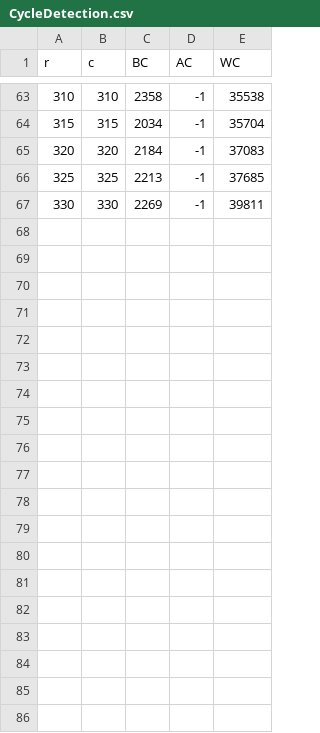
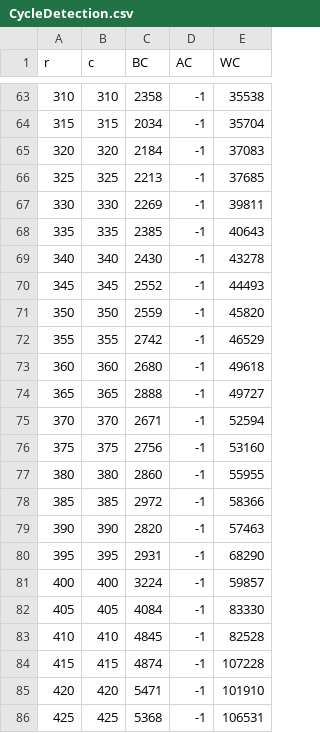
Before and after one commit to Sirjandeep-Singh/Analysis-and-Design-of-Algorithms-Lab, a CSV file: out/production/A&DA JAVA LAB/LAB6/Data/CycleDetection.csv, drawn as a sheet; only a part is shown, gaps mark what is left out; the diff covers the shown part only; the diff names each change by its address in the sheet, - before the commit and + after, or states it on an @@ line.

```diff
--- a/out/production/A&DA JAVA LAB/LAB6/Data/CycleDetection.csv
+++ b/out/production/A&DA JAVA LAB/LAB6/Data/CycleDetection.csv
+row 68: 335 | 335 | 2385 | -1 | 40643
+row 69: 340 | 340 | 2430 | -1 | 43278
+row 70: 345 | 345 | 2552 | -1 | 44493
+row 71: 350 | 350 | 2559 | -1 | 45820
+row 72: 355 | 355 | 2742 | -1 | 46529
+row 73: 360 | 360 | 2680 | -1 | 49618
+row 74: 365 | 365 | 2888 | -1 | 49727
+row 75: 370 | 370 | 2671 | -1 | 52594
+row 76: 375 | 375 | 2756 | -1 | 53160
+row 77: 380 | 380 | 2860 | -1 | 55955
+row 78: 385 | 385 | 2972 | -1 | 58366
+row 79: 390 | 390 | 2820 | -1 | 57463
+row 80: 395 | 395 | 2931 | -1 | 68290
+row 81: 400 | 400 | 3224 | -1 | 59857
+row 82: 405 | 405 | 4084 | -1 | 83330
+row 83: 410 | 410 | 4845 | -1 | 82528
+row 84: 415 | 415 | 4874 | -1 | 107228
+row 85: 420 | 420 | 5471 | -1 | 101910
+row 86: 425 | 425 | 5368 | -1 | 106531
```
Also changed, not shown: 15 added rows elsewhere in this file, out/production/A&DA JAVA LAB/LAB6/Data/DijsktrasAlgo.csv, out/production/A&DA JAVA LAB/LAB6/Data/Prims.csv, 5 other files.
